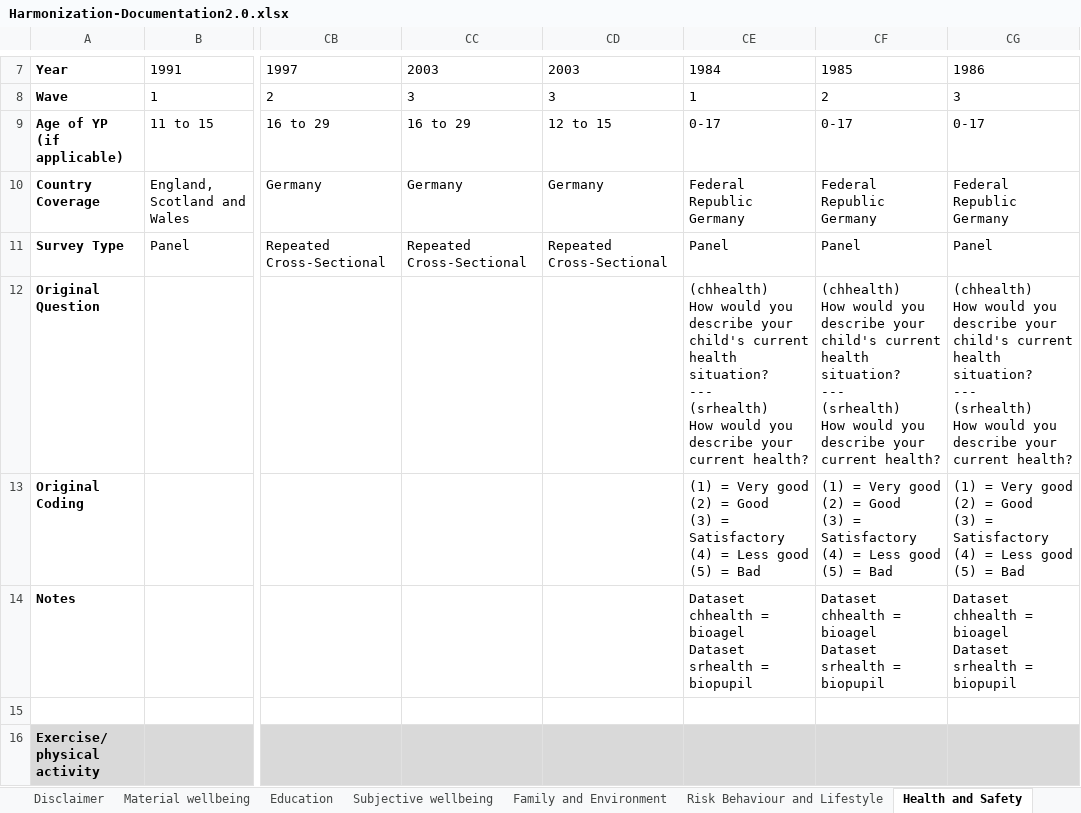
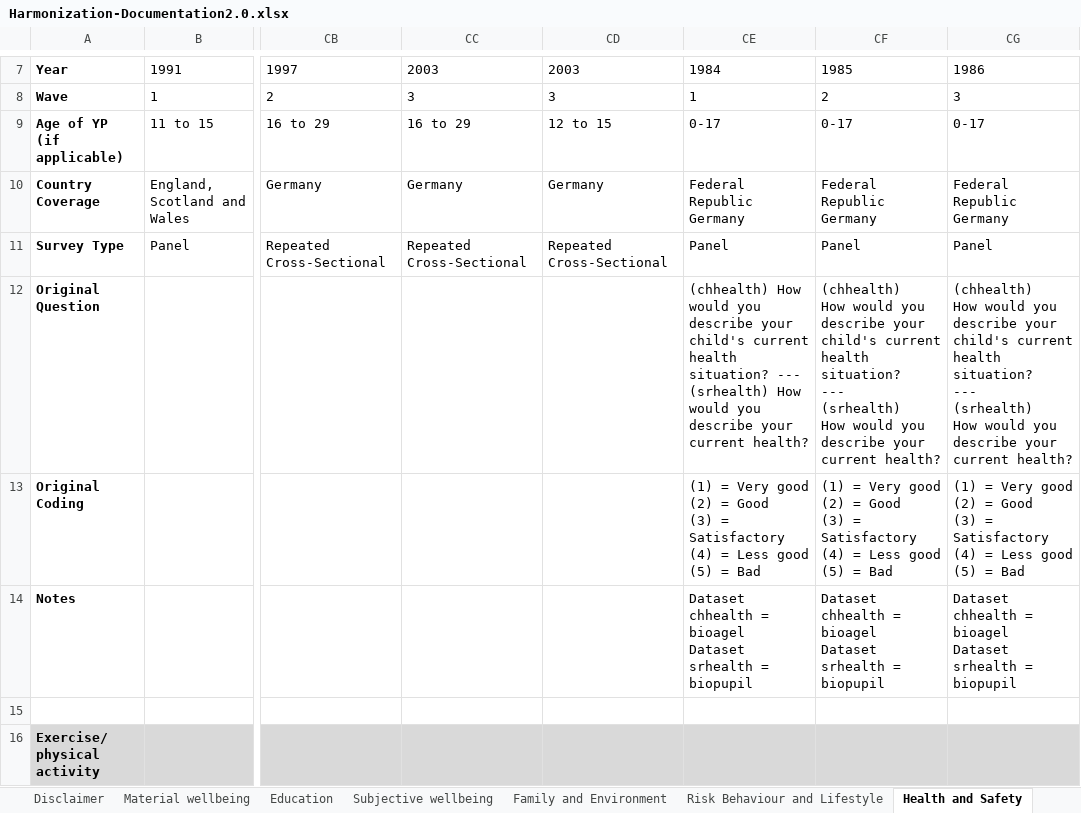
Before and after one commit to s-milligan/COORDINATE-database, an Excel workbook: Harmonization-Documentation2.0.xlsx, sheet Health and Safety, drawn as a sheet; only a part is shown, gaps mark what is left out; values as stored, in another font and other column widths than the file's, no borders; conditional formats not drawn; the diff covers the shown part only; the diff names each change by its address in the sheet, - before the commit and + after, or states it on an @@ line.

```diff
--- a/Harmonization-Documentation2.0.xlsx (sheet Health and Safety)
+++ b/Harmonization-Documentation2.0.xlsx (sheet Health and Safety)
-CE12: …current health?
+CE12: …current health?
```
Also changed, not shown: 30 edited cells elsewhere in this sheet, sheet Education, sheet Material wellbeing, sheet Family and Environment, sheet Risk Behaviour and Lifestyle, sheet Subjective wellbeing, sheet Context Factors, docs/Harmonization-Documentation2.0.xlsx, 25 other files.
